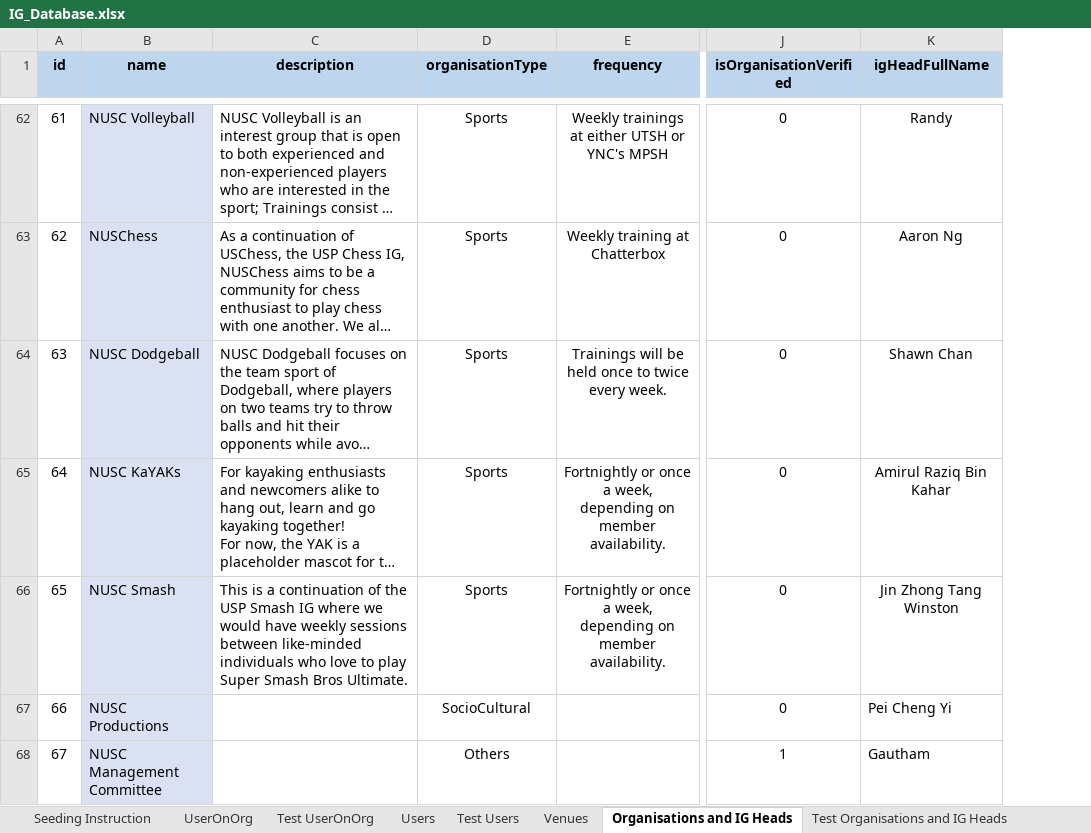
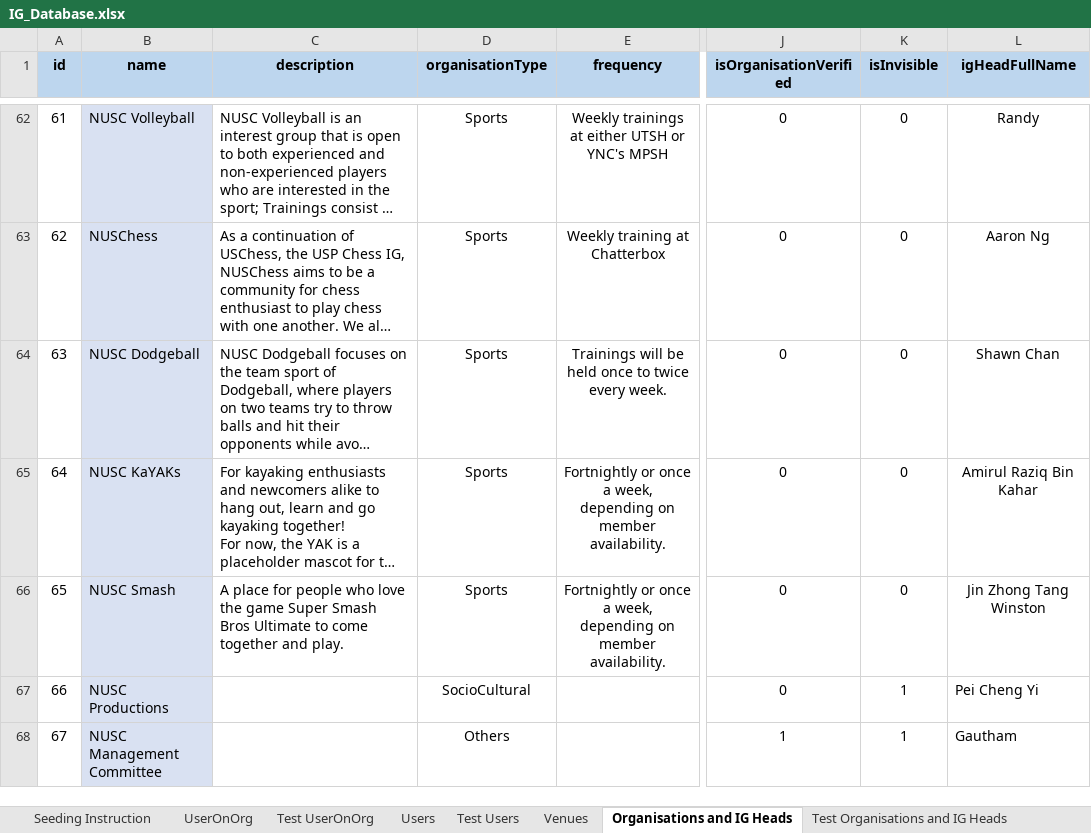
Before and after one commit to usdevs/uscwebsite-hackathon-backend, an Excel workbook: IG_Database.xlsx, sheet Organisations and IG Heads, drawn as a sheet; only a part is shown, gaps mark what is left out; long unchanged cells end in …; values as stored, in another font and other column widths than the file's, no borders; the diff covers the shown part only; the diff names each change by its address in the sheet, - before the commit and + after, or states it on an @@ line.

Commit message:
Add isInvisible

```diff
--- a/IG_Database.xlsx (sheet Organisations and IG Heads)
+++ b/IG_Database.xlsx (sheet Organisations and IG Heads)
+column K (isInvisible), rows 62-68: 0 | 0 | 0 | 0 | 0 | 1 | 1
-C66 (description): This is a continuation of the USP Smash IG where we would have weekly sessions between like-minded individuals who love to play Super Smash Bros Ultimate.
+C66 (description): A place for people who love the game Super Smash Bros Ultimate to come together and play.
```
Also changed, not shown: 3 added rows and 9 edited cells elsewhere in this sheet, sheet Test Organisations and IG Heads, 4 other files.
